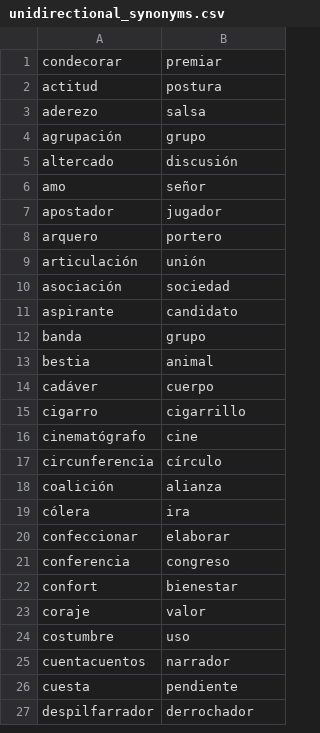
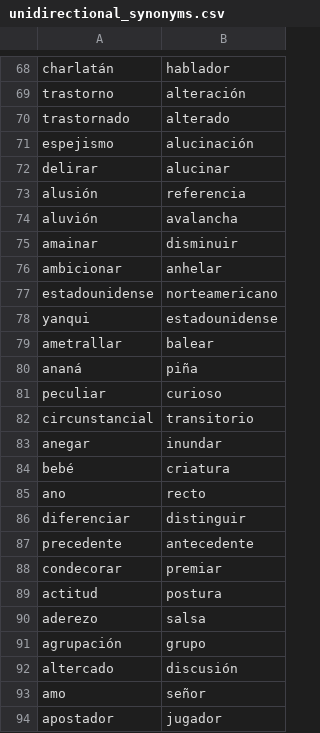
Before and after one commit to fbalbachan/TecnoNews, a CSV file: prototype/resources/unidirectional_synonyms.csv, drawn as a sheet; only a part is shown, gaps mark what is left out; the shorter side is filled out with more unchanged rows; the diff covers the shown part only.

```diff
--- a/prototype/resources/unidirectional_synonyms.csv
+++ b/prototype/resources/unidirectional_synonyms.csv
@@ -1 +68,21 @@
+charlatán,hablador
+trastorno,alteración
+trastornado,alterado
+espejismo,alucinación
+delirar,alucinar
+alusión,referencia
+aluvión,avalancha
+amainar,disminuir
+ambicionar,anhelar
+estadounidense,norteamericano
+yanqui,estadounidense
+ametrallar,balear
+ananá,piña
+peculiar,curioso
+circunstancial,transitorio
+anegar,inundar
+bebé,criatura
+ano,recto
+diferenciar,distinguir
+precedente,antecedente
 condecorar,premiar
```
Also changed, not shown: 67 added rows elsewhere in this file, prototype/resources/synonyms.csv, 1 other file.
